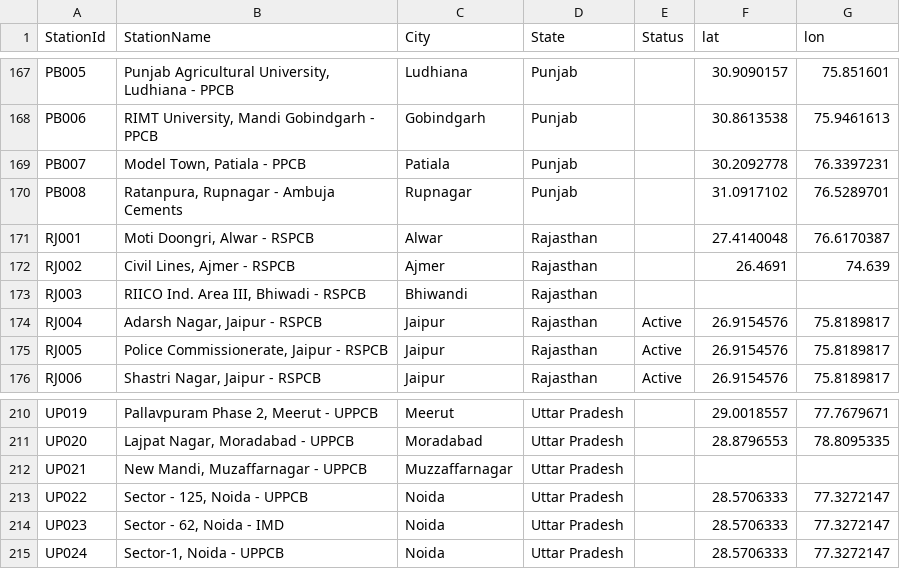
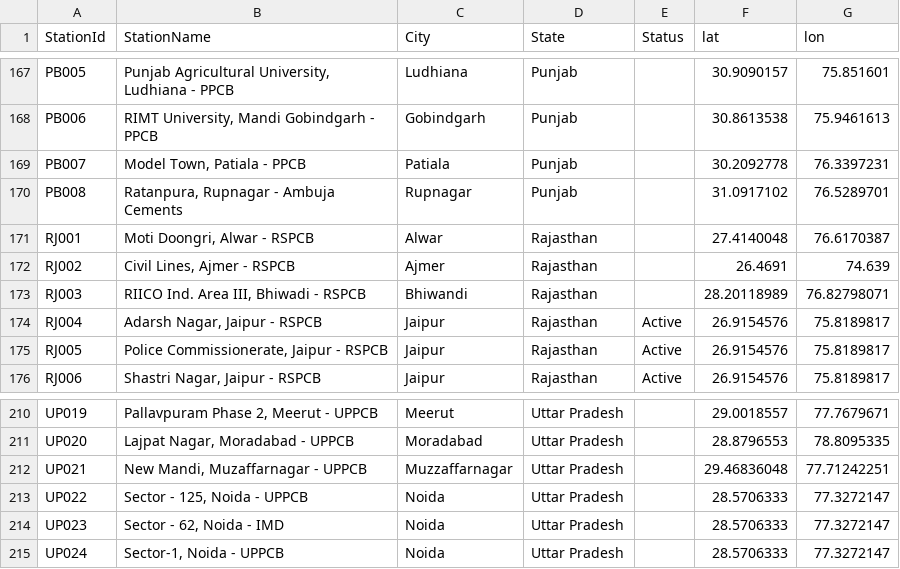
Before and after one commit to AlexRarinca/Air_Quality_Prediction, a CSV file: stations_with_coords.csv, drawn as a sheet; only a part is shown, gaps mark what is left out.

Commit message:
coord

```diff
--- a/stations_with_coords.csv
+++ b/stations_with_coords.csv
@@ -172,3 +172,3 @@ RJ001,"Moti Doongri, Alwar - RSPCB",Alwar,Rajasthan,,27.4140048,76.6170387
 RJ002,"Civil Lines, Ajmer - RSPCB",Ajmer,Rajasthan,,26.4691,74.639
-RJ003,"RIICO Ind. Area III, Bhiwadi - RSPCB",Bhiwandi,Rajasthan,,,
+RJ003,"RIICO Ind. Area III, Bhiwadi - RSPCB",Bhiwandi,Rajasthan,,28.20118989,76.82798071
 RJ004,"Adarsh Nagar, Jaipur - RSPCB",Jaipur,Rajasthan,Active,26.9154576,75.8189817
@@ -211,3 +211,3 @@ UP019,"Pallavpuram Phase 2, Meerut - UPPCB",Meerut,Uttar Pradesh,,29.0018557,77.
 UP020,"Lajpat Nagar, Moradabad - UPPCB",Moradabad,Uttar Pradesh,,28.8796553,78.8095335
-UP021,"New Mandi, Muzaffarnagar - UPPCB",Muzzaffarnagar,Uttar Pradesh,,,
+UP021,"New Mandi, Muzaffarnagar - UPPCB",Muzzaffarnagar,Uttar Pradesh,,29.46836048,77.71242251
 UP022,"Sector - 125, Noida - UPPCB",Noida,Uttar Pradesh,,28.5706333,77.3272147
```
